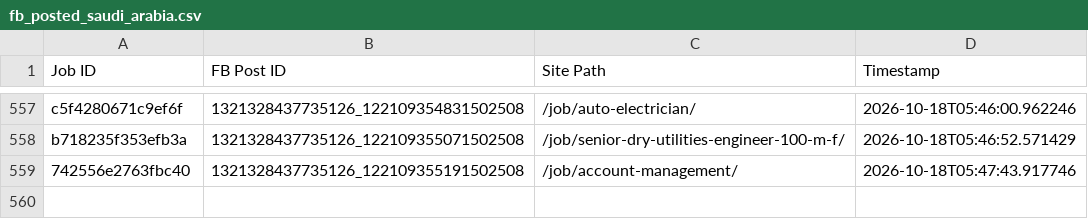
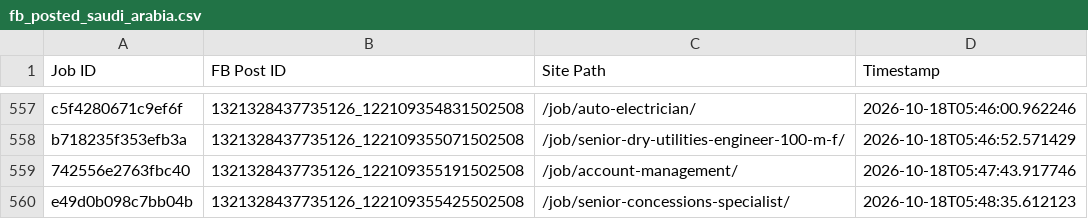
Before and after one commit to paulinepule2000/sa-sm, a CSV file: fb_posted_saudi_arabia.csv, drawn as a sheet; only a part is shown, gaps mark what is left out; the diff names each change by its address in the sheet, - before the commit and + after, or states it on an @@ line.

```diff
--- a/fb_posted_saudi_arabia.csv
+++ b/fb_posted_saudi_arabia.csv
+row 560: e49d0b098c7bb04b | 1321328437735126_122109355425502508 | /job/senior-concessions-specialist/ | 2026-10-18T05:48:35.612123
```
